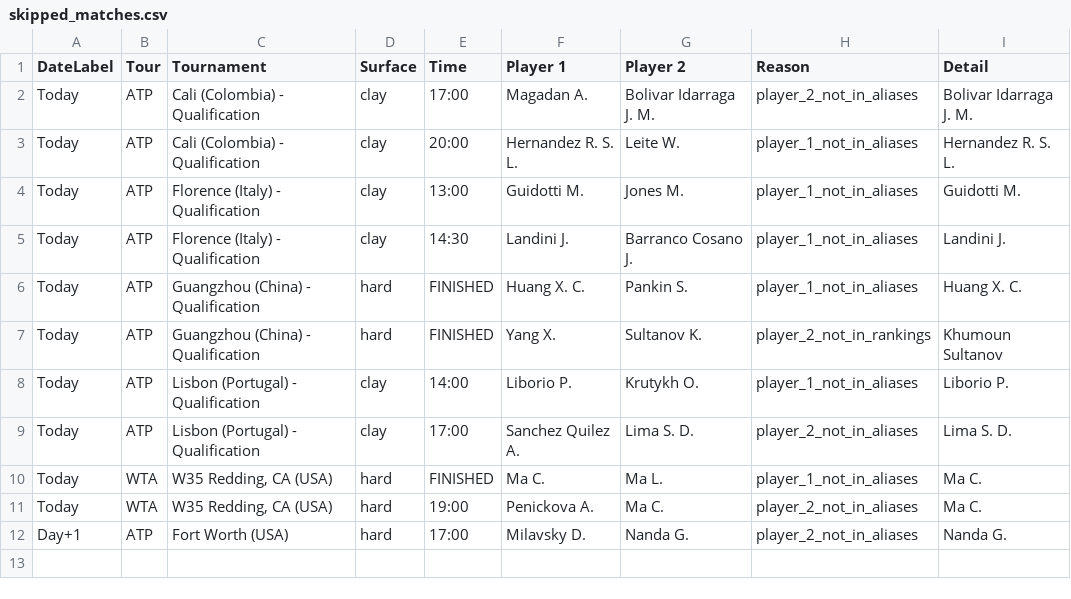
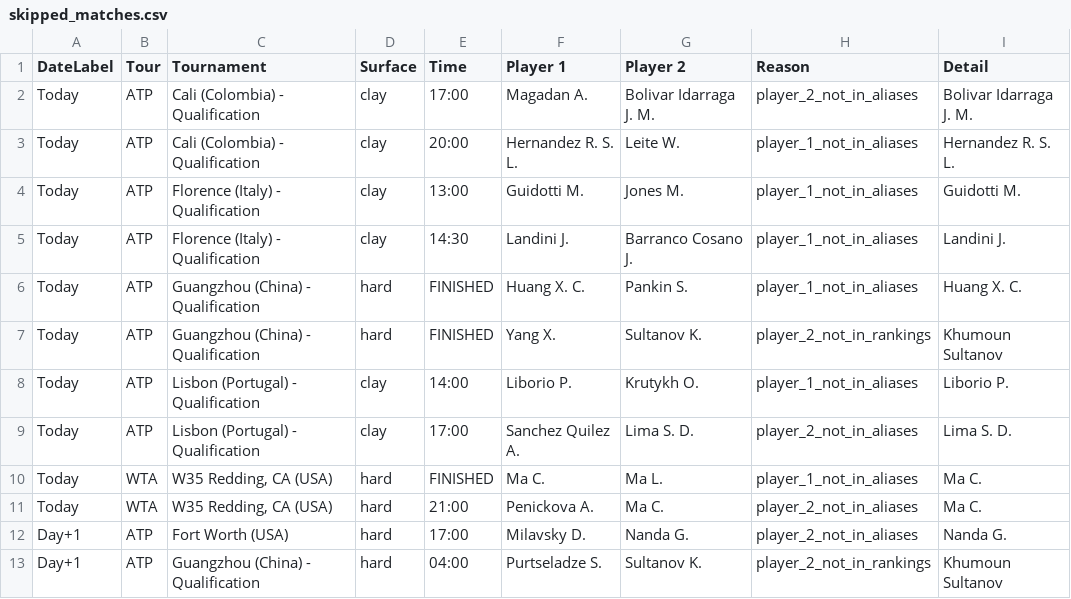
Before and after one commit to rajnakviliam/tennis-surface-elo, a CSV file: skipped_matches.csv, drawn as a sheet.

Commit message:
Update Flashscore data: skipped_matches.csv

```diff
--- a/skipped_matches.csv
+++ b/skipped_matches.csv
@@ -10,3 +10,4 @@ Today;ATP;Lisbon (Portugal) - Qualification;clay;17:00;Sanchez Quilez A.;Lima S.
 Today;WTA;W35 Redding, CA (USA);hard;FINISHED;Ma C.;Ma L.;player_1_not_in_aliases;Ma C.
-Today;WTA;W35 Redding, CA (USA);hard;19:00;Penickova A.;Ma C.;player_2_not_in_aliases;Ma C.
+Today;WTA;W35 Redding, CA (USA);hard;21:00;Penickova A.;Ma C.;player_2_not_in_aliases;Ma C.
 Day+1;ATP;Fort Worth (USA);hard;17:00;Milavsky D.;Nanda G.;player_2_not_in_aliases;Nanda G.
+Day+1;ATP;Guangzhou (China) - Qualification;hard;04:00;Purtseladze S.;Sultanov K.;player_2_not_in_rankings;Khumoun Sultanov
```
